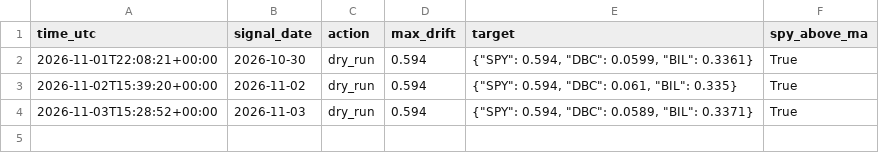
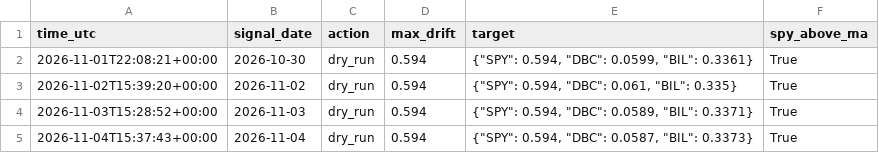
Before and after one commit to pickupmicro/finrl-trend-core-satellite, a CSV file: logs/decisions.csv, drawn as a sheet; the diff names each change by its address in the sheet, - before the commit and + after, or states it on an @@ line.

```diff
--- a/logs/decisions.csv
+++ b/logs/decisions.csv
+row 5: 2026-11-04T15:37:43+00:00 | 2026-11-04 | dry_run | 0.594 | {"SPY": 0.594, "DBC": 0.0587, "BIL": 0.3373} | True
```
Also changed, not shown: 1 other file.
